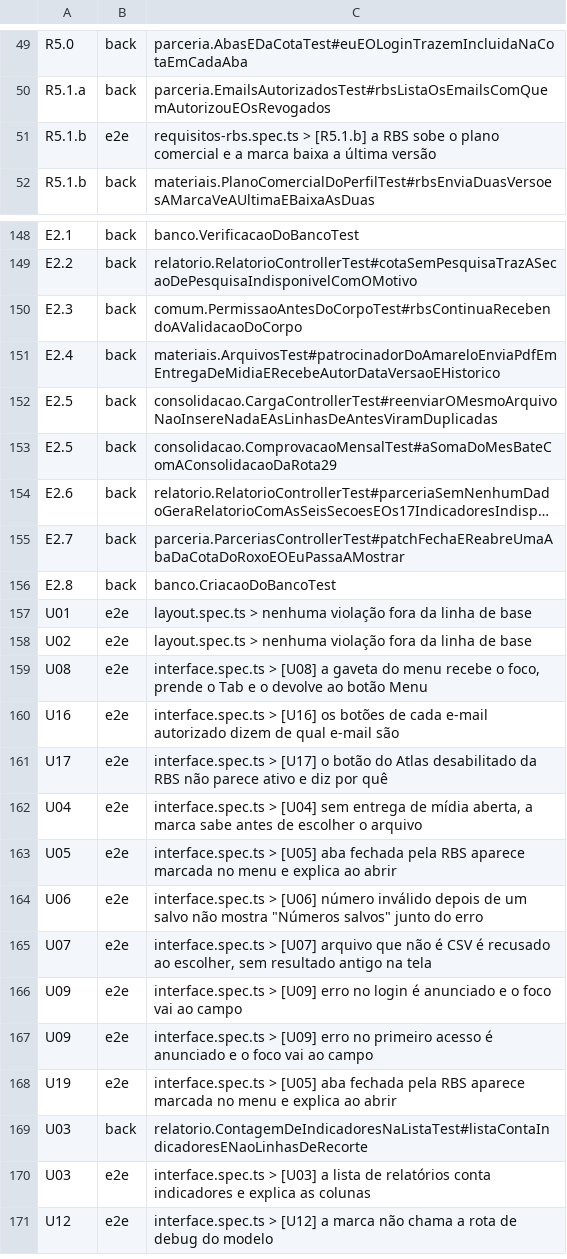
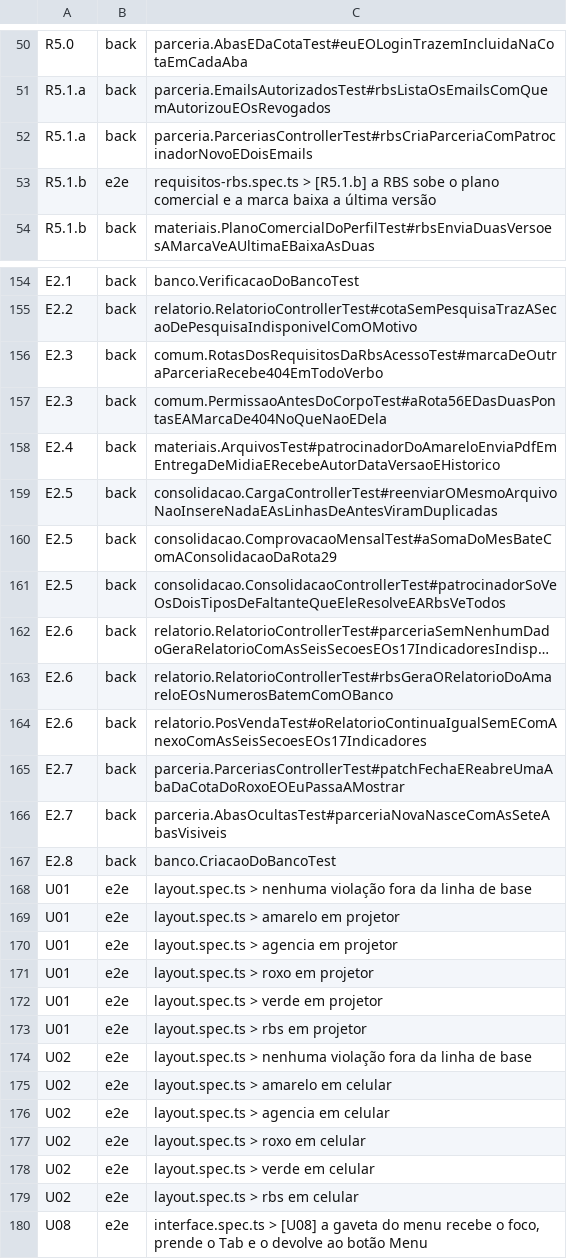
Before and after one commit to Gabriela-Mattos-18/planeta-360, a TSV file: frontend/e2e/matriz.tsv, drawn as a sheet; only a part is shown, gaps mark what is left out; the shorter side is filled out with more unchanged rows; long unchanged cells end in …; addresses are those after the commit; the diff covers the shown part only; the diff names each change by its address in the sheet, - before the commit and + after, or states it on an @@ line.

Commit message:
test(front): matriz liga cada ID ao teste que prova o aceite
O auditor de conformidade achou linhas da matriz apontando para testes que passariam sem a regra (R6.c só conferia o CSRF, E2.3 a validação da RBS, R2.2 a versão por cota). Agora cada uma aponta os testes que provam o aceite, U01 e U02 ganham os testes por persona e tamanho, e o [R6.b] confere o "Fora da cota" no menu da marca (U19).

```diff
--- a/frontend/e2e/matriz.tsv
+++ b/frontend/e2e/matriz.tsv
+row 52: R5.1.a | back | parceria.ParceriasControllerTest#rbsCriaParceriaComPatrocinadorNovoEDoisEmails
-C156: comum.PermissaoAntesDoCorpoTest#rbsContinuaRecebendoAValidacaoDoCorpo
+C156: comum.RotasDosRequisitosDaRbsAcessoTest#marcaDeOutraParceriaRecebe404EmTodoVerbo
+row 157: E2.3 | back | comum.PermissaoAntesDoCorpoTest#aRota56EDasDuasPontasEAMarcaDe404NoQueNaoEDela
+row 161: E2.5 | back | consolidacao.ConsolidacaoControllerTest#patrocinadorSoVeOsDoisTiposDeFaltanteQueEleResolveEARbsVeTodos
+row 163: E2.6 | back | relatorio.RelatorioControllerTest#rbsGeraORelatorioDoAmareloEOsNumerosBatemComOBanco
+row 164: E2.6 | back | relatorio.PosVendaTest#oRelatorioContinuaIgualSemEComAnexoComAsSeisSecoesEOs17Indicadores
+row 166: E2.7 | back | parceria.AbasOcultasTest#parceriaNovaNasceComAsSeteAbasVisiveis
+row 169: U01 | e2e | layout.spec.ts > amarelo em projetor
+row 170: U01 | e2e | layout.spec.ts > agencia em projetor
+row 171: U01 | e2e | layout.spec.ts > roxo em projetor
+row 172: U01 | e2e | layout.spec.ts > verde em projetor
+row 173: U01 | e2e | layout.spec.ts > rbs em projetor
+row 175: U02 | e2e | layout.spec.ts > amarelo em celular
+row 176: U02 | e2e | layout.spec.ts > agencia em celular
+row 177: U02 | e2e | layout.spec.ts > roxo em celular
+row 178: U02 | e2e | layout.spec.ts > verde em celular
+row 179: U02 | e2e | layout.spec.ts > rbs em celular
```
Also changed, not shown: 6 added rows and 2 edited cells elsewhere in this file, 1 other file.
